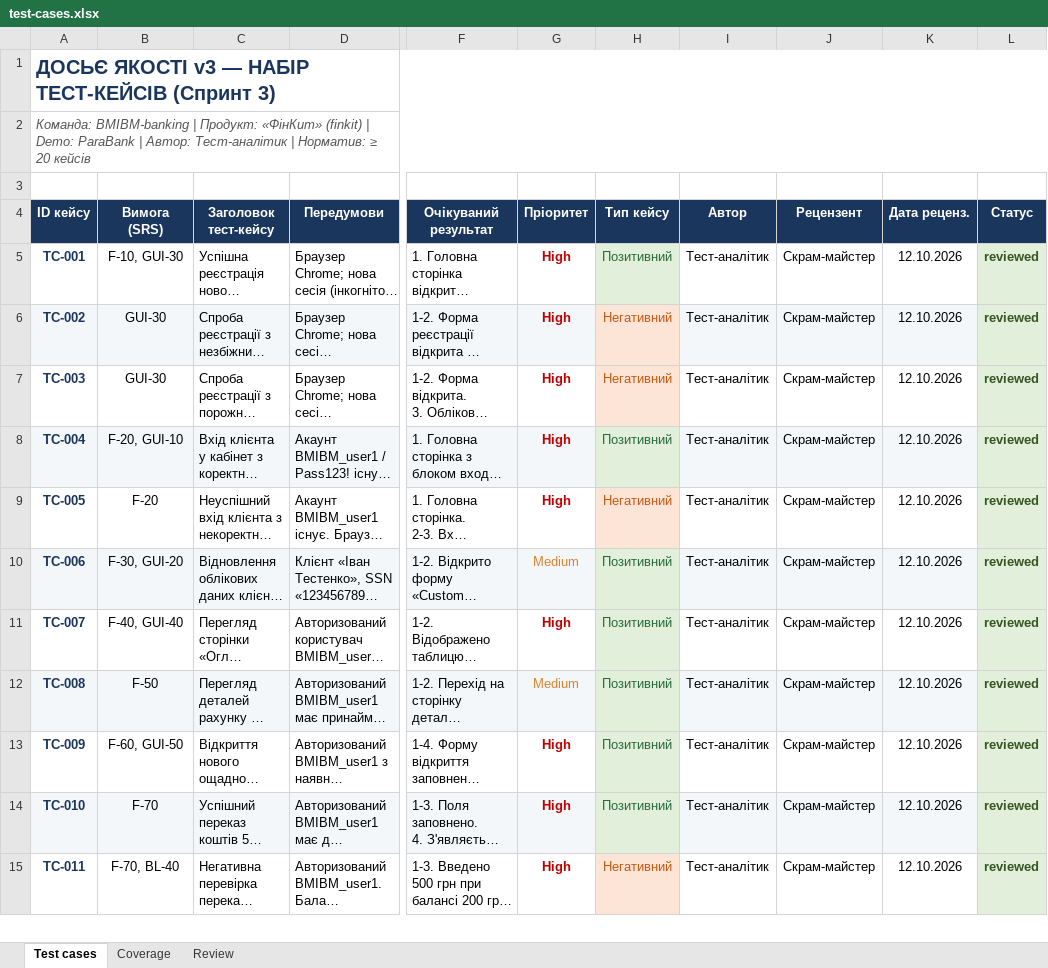
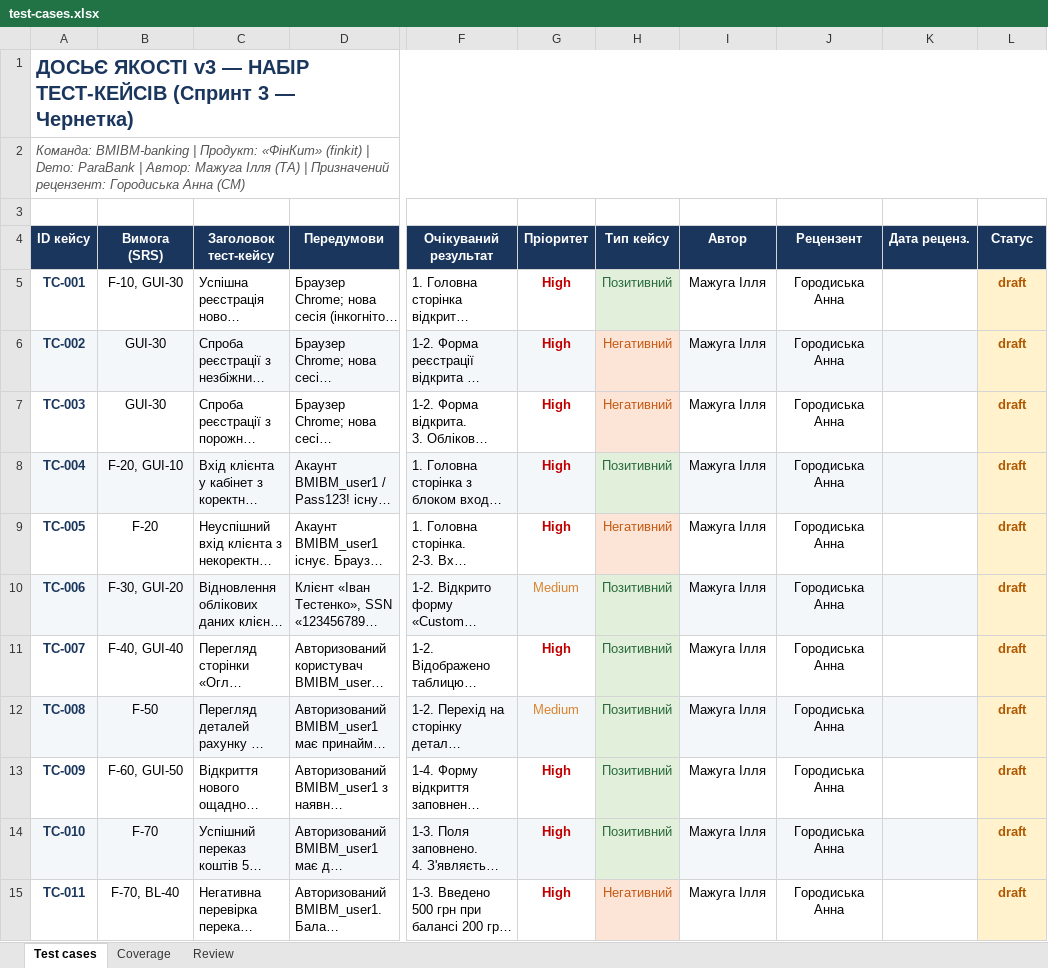
Before and after one commit to LuciferKPI/BMIBM-banking, an Excel workbook: docs/sprint3/test-cases.xlsx, sheet Test cases, drawn as a sheet; only a part is shown, gaps mark what is left out; long unchanged cells end in …; values as stored, in another font and other column widths than the file's, no borders; the diff covers the shown part only; the diff names each change by its address in the sheet, - before the commit and + after, or states it on an @@ line.

Commit message:
[Test] Add draft test cases (TC-001..TC-022) and coverage matrix for Sprint 3

```diff
--- a/docs/sprint3/test-cases.xlsx (sheet Test cases)
+++ b/docs/sprint3/test-cases.xlsx (sheet Test cases)
-A1 (ID кейсу): …ТЕСТ-КЕЙСІВ (Спринт 3)
+A1 (ID кейсу): …ТЕСТ-КЕЙСІВ (Спринт 3 — Чернетка)
-A2 (ID кейсу): …| Автор: Тест-аналітик | Норматив: ≥ 20 кейсів
+A2 (ID кейсу): …| Автор: Мажуга Ілля (ТА) | Призначений рецензент: Городиська Анна (СМ)
-I5:I15 (Автор): Тест-аналітик
+I5:I15 (Автор): Мажуга Ілля
-J5:J15 (Рецензент): Скрам-майстер
+J5:J15 (Рецензент): Городиська Анна
-K5:K15 (Дата реценз.): 12.10.2026
+K5:K15 (Дата реценз.): (empty)
-L5:L15 (Статус): reviewed
+L5:L15 (Статус): draft
@@ L5:L15 fill: #E2EFDA → #FFF2CC, text colour: #375623 → #B25900 @@
```
Also changed, not shown: 44 edited cells and cell formats elsewhere in this sheet, sheet Review, sheet Coverage.
